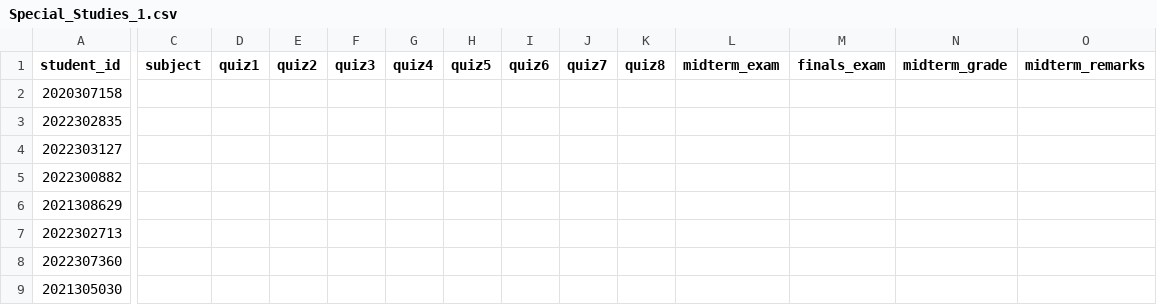
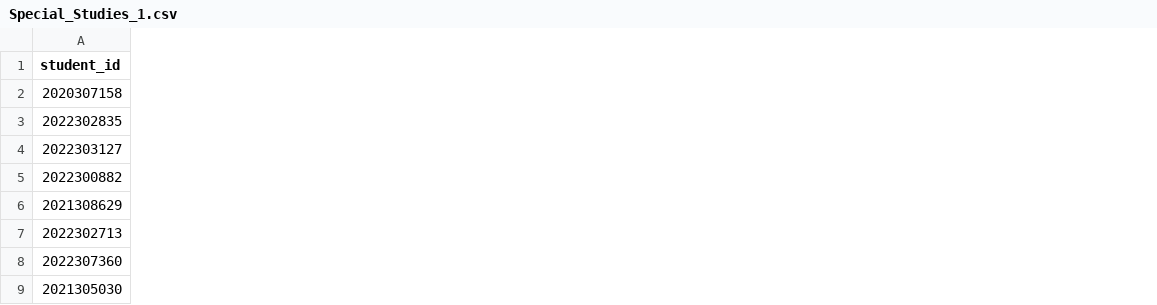
Before and after one commit to herculyses/student_grade_portal_003, a CSV file: uploads/Special_Studies_1.csv, drawn as a sheet; only a part is shown, gaps mark what is left out; removed rows and columns are numbered as before the commit, all else as after; the diff covers the shown part only; the diff names each change by its address in the sheet, - before the commit and + after, or states it on an @@ line.

```diff
--- a/uploads/Special_Studies_1.csv
+++ b/uploads/Special_Studies_1.csv
-column C (subject), empty
-column D (quiz1), empty
-column E (quiz2), empty
-column F (quiz3), empty
-column G (quiz4), empty
-column H (quiz5), empty
-column I (quiz6), empty
-column J (quiz7), empty
-column K (quiz8), empty
-column L (midterm_exam), empty
-column M (finals_exam), empty
-column N (midterm_grade), empty
-column O (midterm_remarks), empty
```
Also changed, not shown: 3 added columns and 4 removed columns elsewhere in this file, 2 other files.
